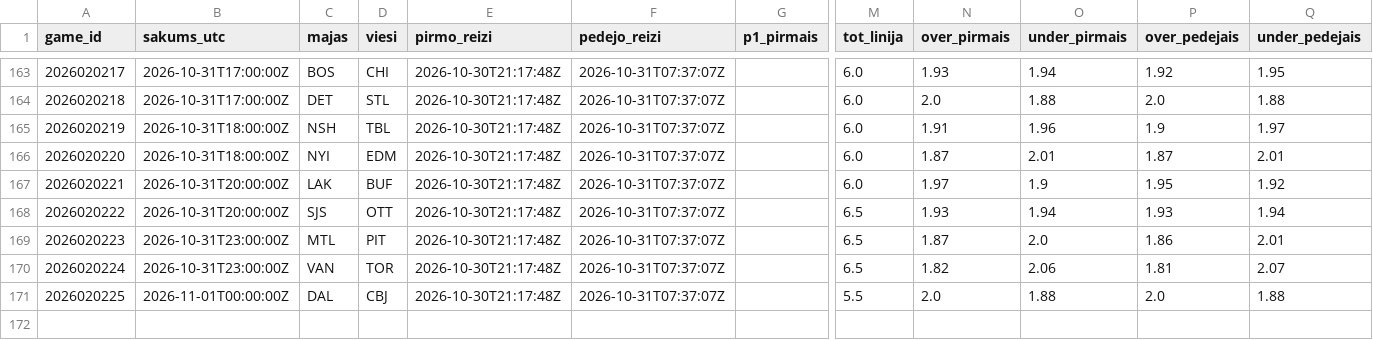
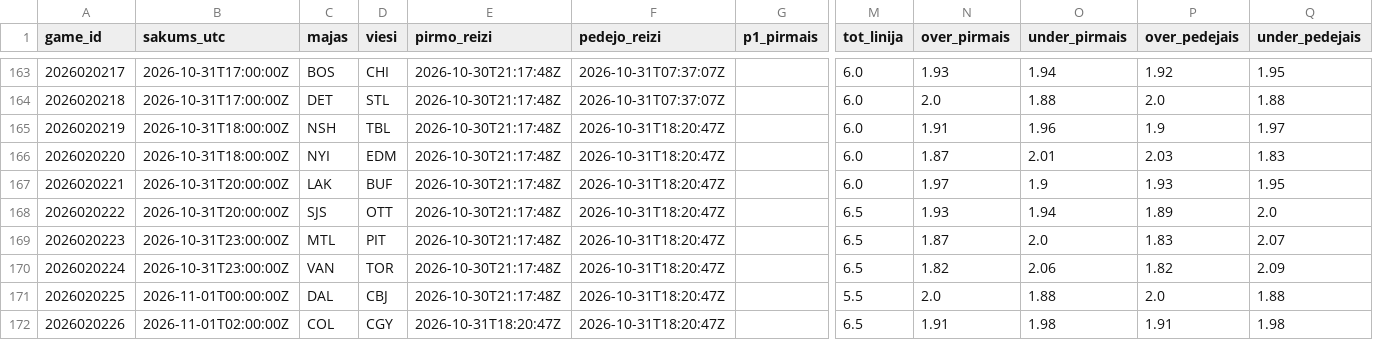
Before and after one commit to barakarmy/nhl-stats, a CSV file: sezonas/koeficienti_arhivs.csv, drawn as a sheet; only a part is shown, gaps mark what is left out; rows hold the shown columns only; the diff names each change by its address in the sheet, - before the commit and + after, or states it on an @@ line.

```diff
--- a/sezonas/koeficienti_arhivs.csv
+++ b/sezonas/koeficienti_arhivs.csv
-F165:F171 (pedejo_reizi): 2026-10-31T07:37:07Z
+F165:F171 (pedejo_reizi): 2026-10-31T18:20:47Z
-P166 (over_pedejais): 1.87
+P166 (over_pedejais): 2.03
-Q166 (under_pedejais): 2.01
+Q166 (under_pedejais): 1.83
-P167 (over_pedejais): 1.95
+P167 (over_pedejais): 1.93
-Q167 (under_pedejais): 1.92
+Q167 (under_pedejais): 1.95
-P168 (over_pedejais): 1.93
+P168 (over_pedejais): 1.89
-Q168 (under_pedejais): 1.94
+Q168 (under_pedejais): 2.0
-P169 (over_pedejais): 1.86
+P169 (over_pedejais): 1.83
-Q169 (under_pedejais): 2.01
+Q169 (under_pedejais): 2.07
-P170 (over_pedejais): 1.81
+P170 (over_pedejais): 1.82
-Q170 (under_pedejais): 2.07
+Q170 (under_pedejais): 2.09
+row 172: 2026020226 | 2026-11-01T02:00:00Z | COL | CGY | 2026-10-31T18:20:47Z | 2026-10-31T18:20:47Z |  | 6.5 | 1.91 | 1.98 | 1.91 | 1.98
```
Also changed, not shown: sezonas/picks_arhivs.csv, sezonas/prognozes_arhivs.csv, 3 other files.
